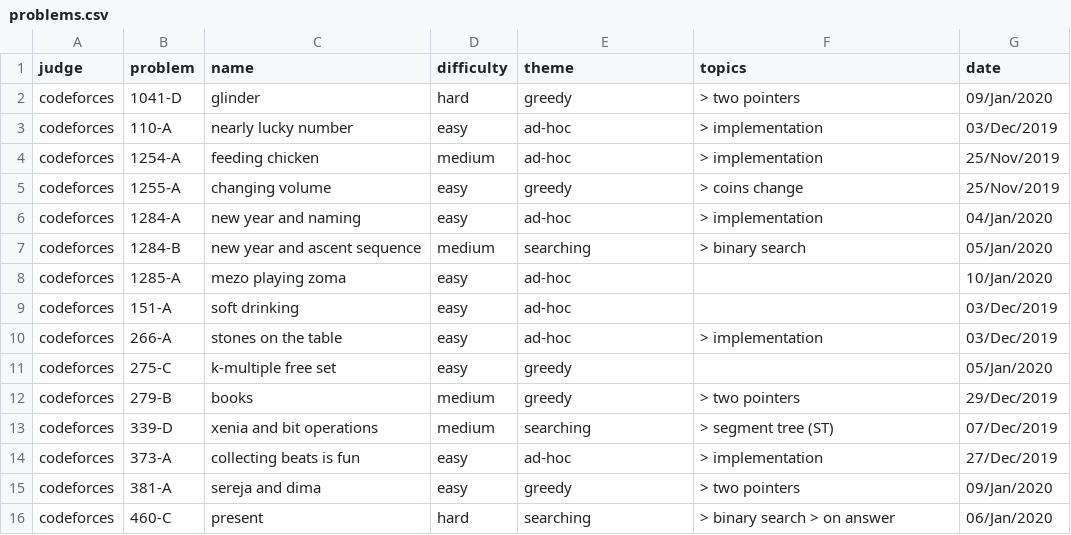
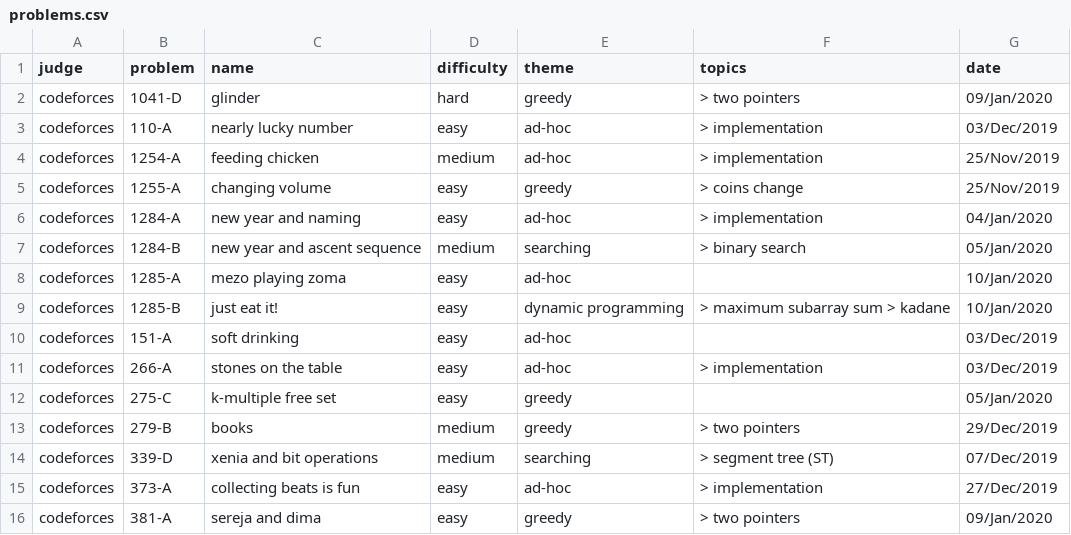
Before and after one commit to brpapa/algorithms, a CSV file: problems.csv, drawn as a sheet; only a part is shown; the shorter side is filled out with more unchanged rows; the diff names each change by its address in the sheet, - before the commit and + after, or states it on an @@ line.

Commit message:
solved: 1285-B from codeforces

```diff
--- a/problems.csv
+++ b/problems.csv
+row 9: codeforces | 1285-B | just eat it! | easy | dynamic programming | > maximum subarray sum > kadane | 10/Jan/2020
```
Also changed, not shown: 2 other files.
